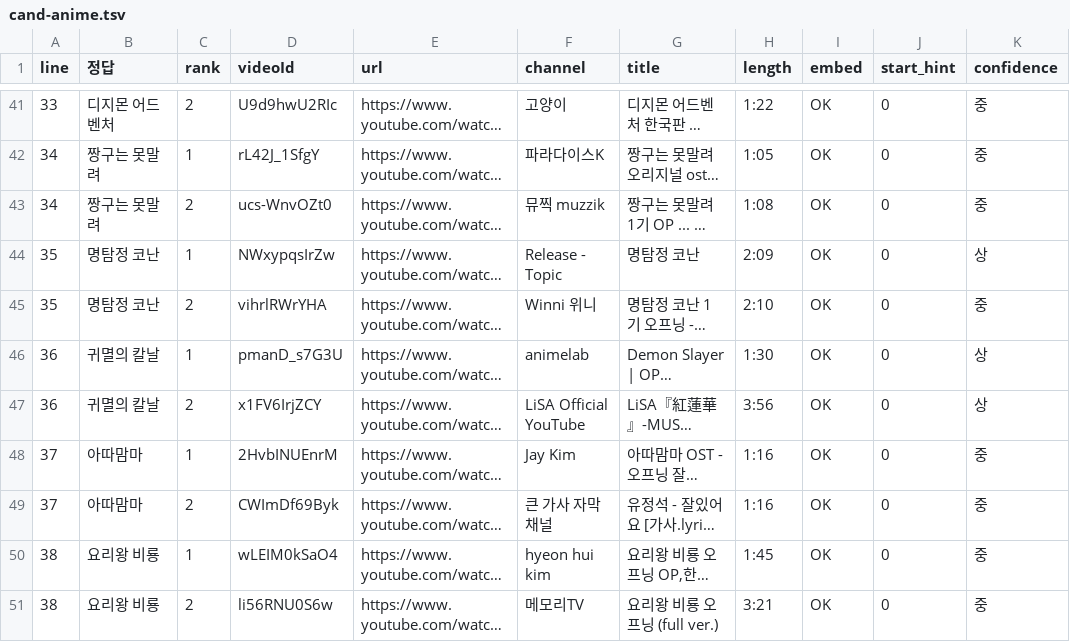
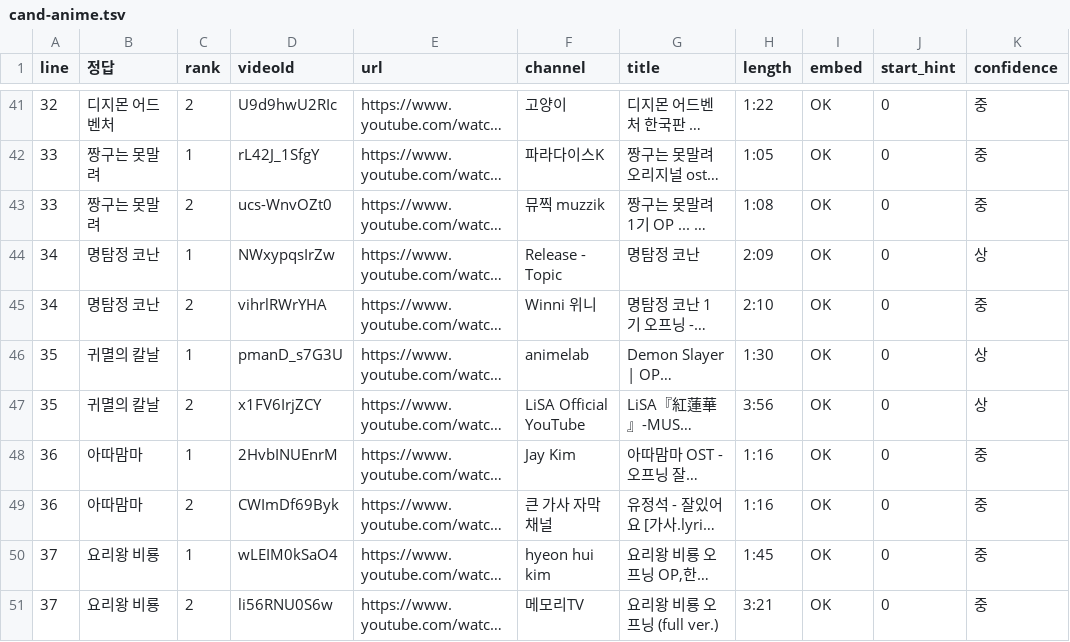
Before and after one commit to LeeKyuHyeong/quiz, a TSV file: docs/party-content/review/cand-anime.tsv, drawn as a sheet; only a part is shown, gaps mark what is left out; long unchanged cells end in …; the diff covers the shown part only; the diff names each change by its address in the sheet, - before the commit and + after, or states it on an @@ line.

```diff
--- a/docs/party-content/review/cand-anime.tsv
+++ b/docs/party-content/review/cand-anime.tsv
-A41 (line): 33
+A41 (line): 32
-A42:A43 (line): 34
+A42:A43 (line): 33
-A44:A45 (line): 35
+A44:A45 (line): 34
-A46:A47 (line): 36
+A46:A47 (line): 35
-A48:A49 (line): 37
+A48:A49 (line): 36
-A50:A51 (line): 38
+A50:A51 (line): 37
```
Also changed, not shown: 27 edited cells elsewhere in this file, docs/party-content/anime.tsv, docs/party-content/person.tsv, 8 other files.
